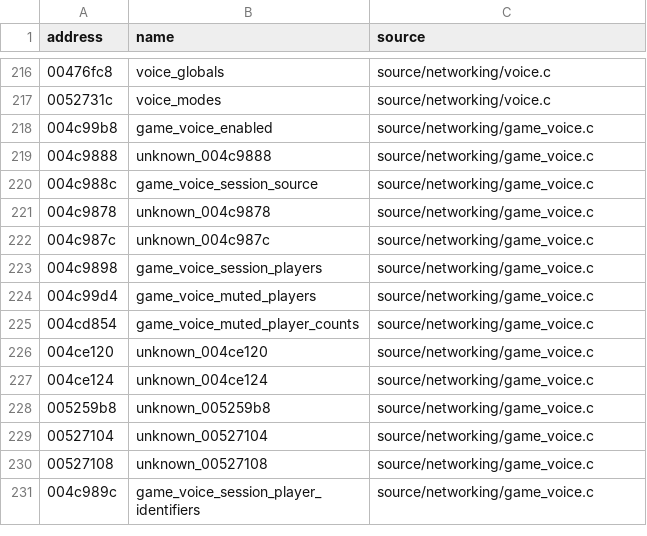
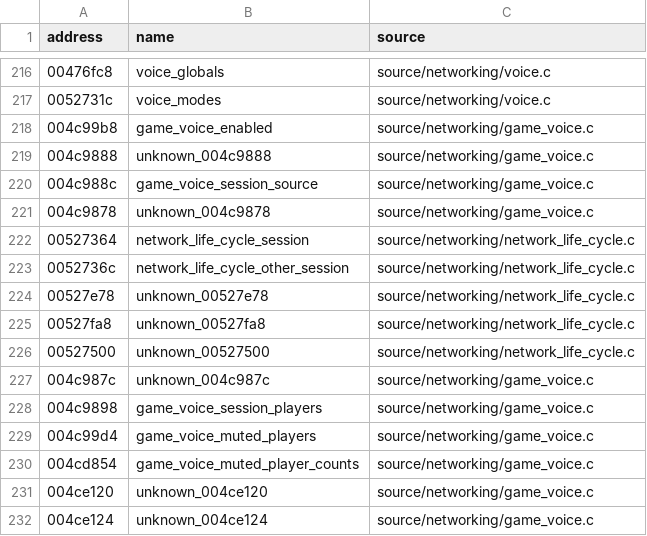
Before and after one commit to stevencol/halo-2-universal, a CSV file: symbols/globals.csv, drawn as a sheet; only a part is shown, gaps mark what is left out; the shorter side is filled out with more unchanged rows.

```diff
--- a/symbols/globals.csv
+++ b/symbols/globals.csv
@@ -221,2 +221,7 @@ address,name,source
 004c9878,unknown_004c9878,source/networking/game_voice.c
+00527364,network_life_cycle_session,source/networking/network_life_cycle.c
+0052736c,network_life_cycle_other_session,source/networking/network_life_cycle.c
+00527e78,unknown_00527e78,source/networking/network_life_cycle.c
+00527fa8,unknown_00527fa8,source/networking/network_life_cycle.c
+00527500,unknown_00527500,source/networking/network_life_cycle.c
 004c987c,unknown_004c987c,source/networking/game_voice.c
```
Also changed, not shown: symbols/functions.csv, 10 other files.
